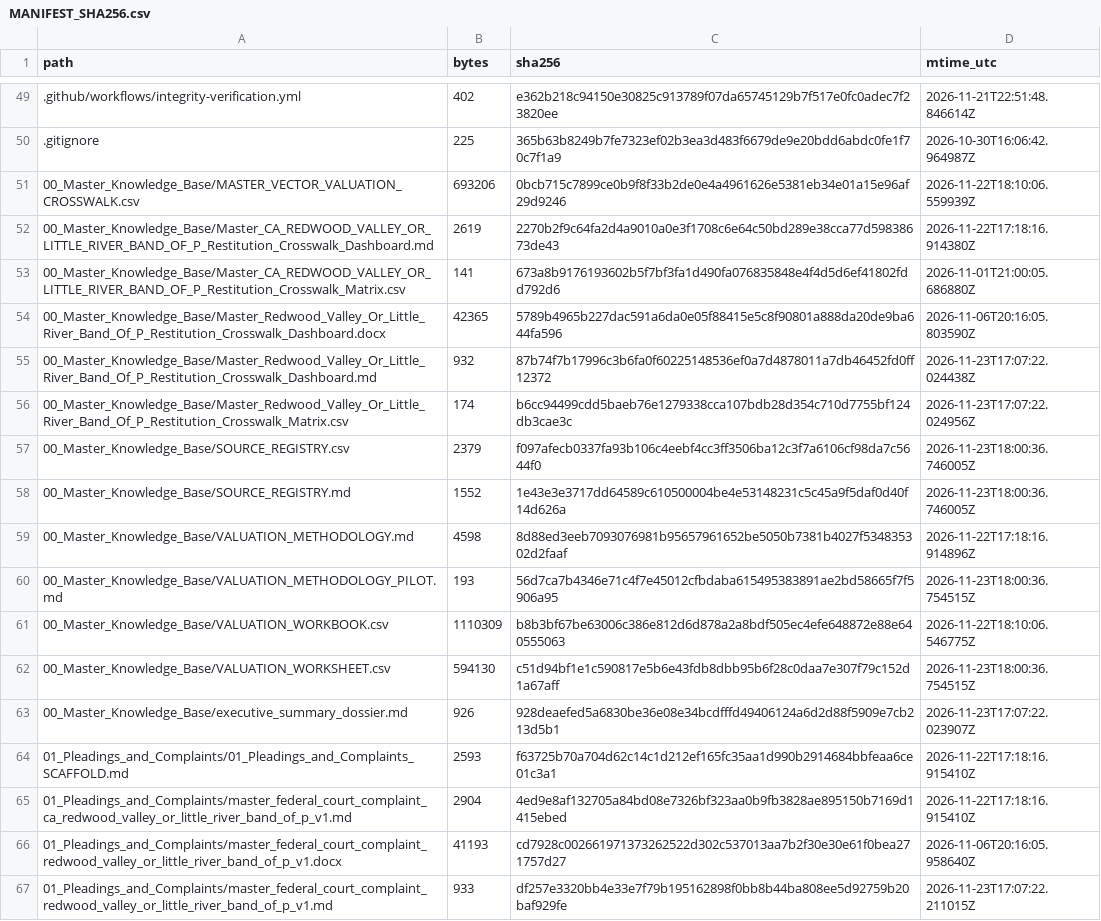
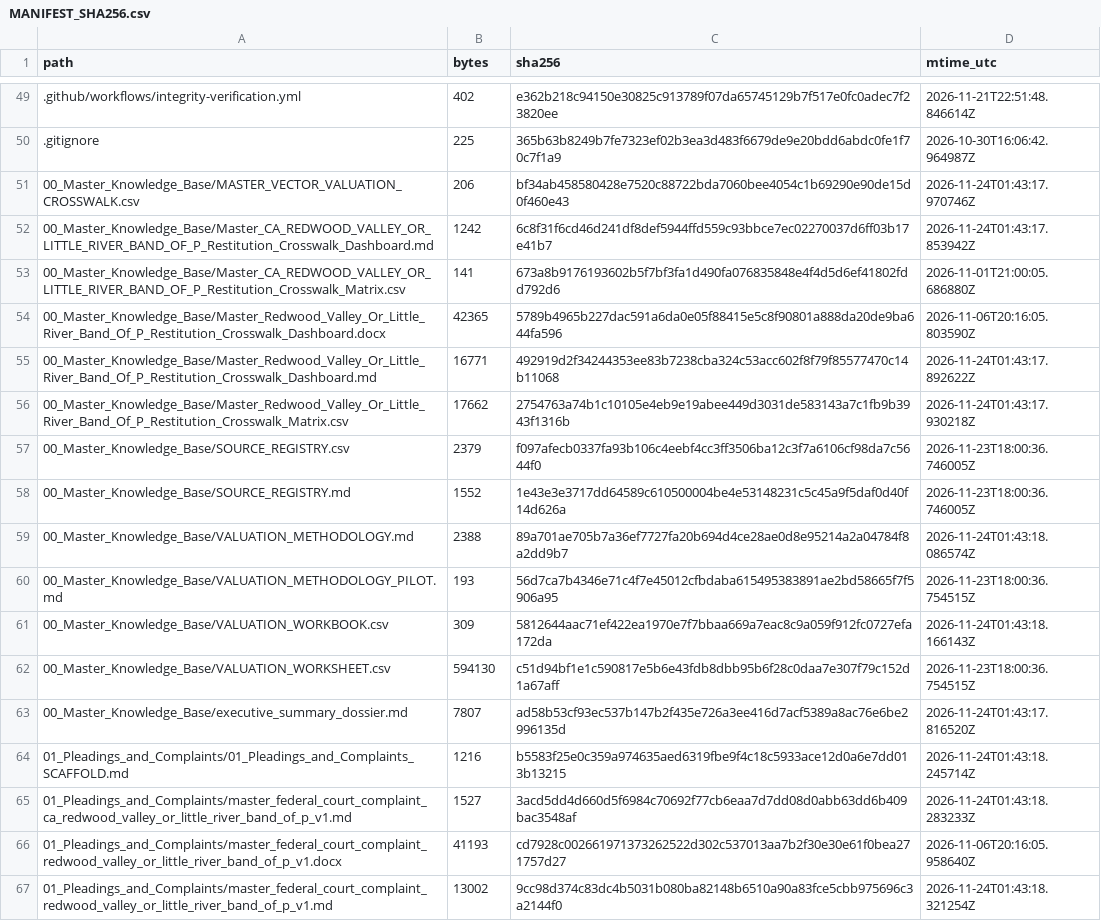
Before and after one commit to GlobalRestitutionAlliance/turtle-island-us-ca-redwood-valley-or-little-river-band-of-p-master-litigation, a CSV file: 99_Archives_and_Manifests/MANIFEST_SHA256.csv, drawn as a sheet; only a part is shown, gaps mark what is left out; the diff covers the shown part only.

```diff
--- a/99_Archives_and_Manifests/MANIFEST_SHA256.csv
+++ b/99_Archives_and_Manifests/MANIFEST_SHA256.csv
@@ -50,18 +50,18 @@ path,bytes,sha256,mtime_utc
 .gitignore,225,365b63b8249b7fe7323ef02b3ea3d483f6679de9e20bdd6abdc0fe1f70c7f1a9,2026-10-30T16:06:42.964987Z
-00_Master_Knowledge_Base/MASTER_VECTOR_VALUATION_CROSSWALK.csv,693206,0bcb715c7899ce0b9f8f33b2de0e4a4961626e5381eb34e01a15e96af29d9246,2026-11-22T18:10:06.559939Z
-00_Master_Knowledge_Base/Master_CA_REDWOOD_VALLEY_OR_LITTLE_RIVER_BAND_OF_P_Restitution_Crosswalk_Dashboard.md,2619,2270b2f9c64fa2d4a9010a0e3f1708c6e64c50bd289e38cca77d59838673de43,2026-11-22T17:18:16.914380Z
+00_Master_Knowledge_Base/MASTER_VECTOR_VALUATION_CROSSWALK.csv,206,bf34ab458580428e7520c88722bda7060bee4054c1b69290e90de15d0f460e43,2026-11-24T01:43:17.970746Z
+00_Master_Knowledge_Base/Master_CA_REDWOOD_VALLEY_OR_LITTLE_RIVER_BAND_OF_P_Restitution_Crosswalk_Dashboard.md,1242,6c8f31f6cd46d241df8def5944ffd559c93bbce7ec02270037d6ff03b17e41b7,2026-11-24T01:43:17.853942Z
 00_Master_Knowledge_Base/Master_CA_REDWOOD_VALLEY_OR_LITTLE_RIVER_BAND_OF_P_Restitution_Crosswalk_Matrix.csv,141,673a8b9176193602b5f7bf3fa1d490fa076835848e4f4d5d6ef41802fdd792d6,2026-11-01T21:00:05.686880Z
 00_Master_Knowledge_Base/Master_Redwood_Valley_Or_Little_River_Band_Of_P_Restitution_Crosswalk_Dashboard.docx,42365,5789b4965b227dac591a6da0e05f88415e5c8f90801a888da20de9ba644fa596,2026-11-06T20:16:05.803590Z
-00_Master_Knowledge_Base/Master_Redwood_Valley_Or_Little_River_Band_Of_P_Restitution_Crosswalk_Dashboard.md,932,87b74f7b17996c3b6fa0f60225148536ef0a7d4878011a7db46452fd0ff12372,2026-11-23T17:07:22.024438Z
-00_Master_Knowledge_Base/Master_Redwood_Valley_Or_Little_River_Band_Of_P_Restitution_Crosswalk_Matrix.csv,174,b6cc94499cdd5baeb76e1279338cca107bdb28d354c710d7755bf124db3cae3c,2026-11-23T17:07:22.024956Z
+00_Master_Knowledge_Base/Master_Redwood_Valley_Or_Little_River_Band_Of_P_Restitution_Crosswalk_Dashboard.md,16771,492919d2f34244353ee83b7238cba324c53acc602f8f79f85577470c14b11068,2026-11-24T01:43:17.892622Z
+00_Master_Knowledge_Base/Master_Redwood_Valley_Or_Little_River_Band_Of_P_Restitution_Crosswalk_Matrix.csv,17662,2754763a74b1c10105e4eb9e19abee449d3031de583143a7c1fb9b3943f1316b,2026-11-24T01:43:17.930218Z
 00_Master_Knowledge_Base/SOURCE_REGISTRY.csv,2379,f097afecb0337fa93b106c4eebf4cc3ff3506ba12c3f7a6106cf98da7c5644f0,2026-11-23T18:00:36.746005Z
 00_Master_Knowledge_Base/SOURCE_REGISTRY.md,1552,1e43e3e3717dd64589c610500004be4e53148231c5c45a9f5daf0d40f14d626a,2026-11-23T18:00:36.746005Z
-00_Master_Knowledge_Base/VALUATION_METHODOLOGY.md,4598,8d88ed3eeb7093076981b95657961652be5050b7381b4027f534835302d2faaf,2026-11-22T17:18:16.914896Z
+00_Master_Knowledge_Base/VALUATION_METHODOLOGY.md,2388,89a701ae705b7a36ef7727fa20b694d4ce28ae0d8e95214a2a04784f8a2dd9b7,2026-11-24T01:43:18.086574Z
 00_Master_Knowledge_Base/VALUATION_METHODOLOGY_PILOT.md,193,56d7ca7b4346e71c4f7e45012cfbdaba615495383891ae2bd58665f7f5906a95,2026-11-23T18:00:36.754515Z
-00_Master_Knowledge_Base/VALUATION_WORKBOOK.csv,1110309,b8b3bf67be63006c386e812d6d878a2a8bdf505ec4efe648872e88e640555063,2026-11-22T18:10:06.546775Z
+00_Master_Knowledge_Base/VALUATION_WORKBOOK.csv,309,5812644aac71ef422ea1970e7f7bbaa669a7eac8c9a059f912fc0727efa172da,2026-11-24T01:43:18.166143Z
 00_Master_Knowledge_Base/VALUATION_WORKSHEET.csv,594130,c51d94bf1e1c590817e5b6e43fdb8dbb95b6f28c0daa7e307f79c152d1a67aff,2026-11-23T18:00:36.754515Z
-00_Master_Knowledge_Base/executive_summary_dossier.md,926,928deaefed5a6830be36e08e34bcdfffd49406124a6d2d88f5909e7cb213d5b1,2026-11-23T17:07:22.023907Z
-01_Pleadings_and_Complaints/01_Pleadings_and_Complaints_SCAFFOLD.md,2593,f63725b70a704d62c14c1d212ef165fc35aa1d990b2914684bbfeaa6ce01c3a1,2026-11-22T17:18:16.915410Z
-01_Pleadings_and_Complaints/master_federal_court_complaint_ca_redwood_valley_or_little_river_band_of_p_v1.md,2904,4ed9e8af132705a84bd08e7326bf323aa0b9fb3828ae895150b7169d1415ebed,2026-11-22T17:18:16.915410Z
+00_Master_Knowledge_Base/executive_summary_dossier.md,7807,ad58b53cf93ec537b147b2f435e726a3ee416d7acf5389a8ac76e6be2996135d,2026-11-24T01:43:17.816520Z
+01_Pleadings_and_Complaints/01_Pleadings_and_Complaints_SCAFFOLD.md,1216,b5583f25e0c359a974635aed6319fbe9f4c18c5933ace12d0a6e7dd013b13215,2026-11-24T01:43:18.245714Z
+01_Pleadings_and_Complaints/master_federal_court_complaint_ca_redwood_valley_or_little_river_band_of_p_v1.md,1527,3acd5dd4d660d5f6984c70692f77cb6eaa7d7dd08d0abb63dd6b409bac3548af,2026-11-24T01:43:18.283233Z
 01_Pleadings_and_Complaints/master_federal_court_complaint_redwood_valley_or_little_river_band_of_p_v1.docx,41193,cd7928c002661971373262522d302c537013aa7b2f30e30e61f0bea271757d27,2026-11-06T20:16:05.958640Z
-01_Pleadings_and_Complaints/master_federal_court_complaint_redwood_valley_or_little_river_band_of_p_v1.md,933,df257e3320bb4e33e7f79b195162898f0bb8b44ba808ee5d92759b20baf929fe,2026-11-23T17:07:22.211015Z
+01_Pleadings_and_Complaints/master_federal_court_complaint_redwood_valley_or_little_river_band_of_p_v1.md,13002,9cc98d374c83dc4b5031b080ba82148b6510a90a83fce5cbb975696c3a2144f0,2026-11-24T01:43:18.321254Z
```
Also changed, not shown: 80 edited cells elsewhere in this file, 37 other files.
